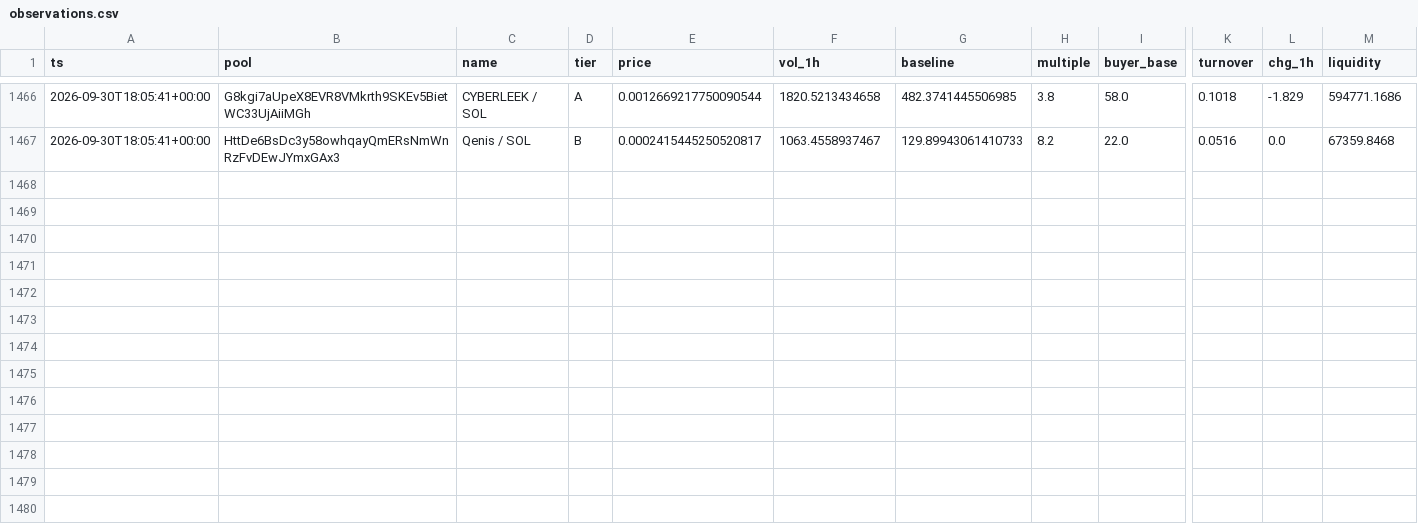
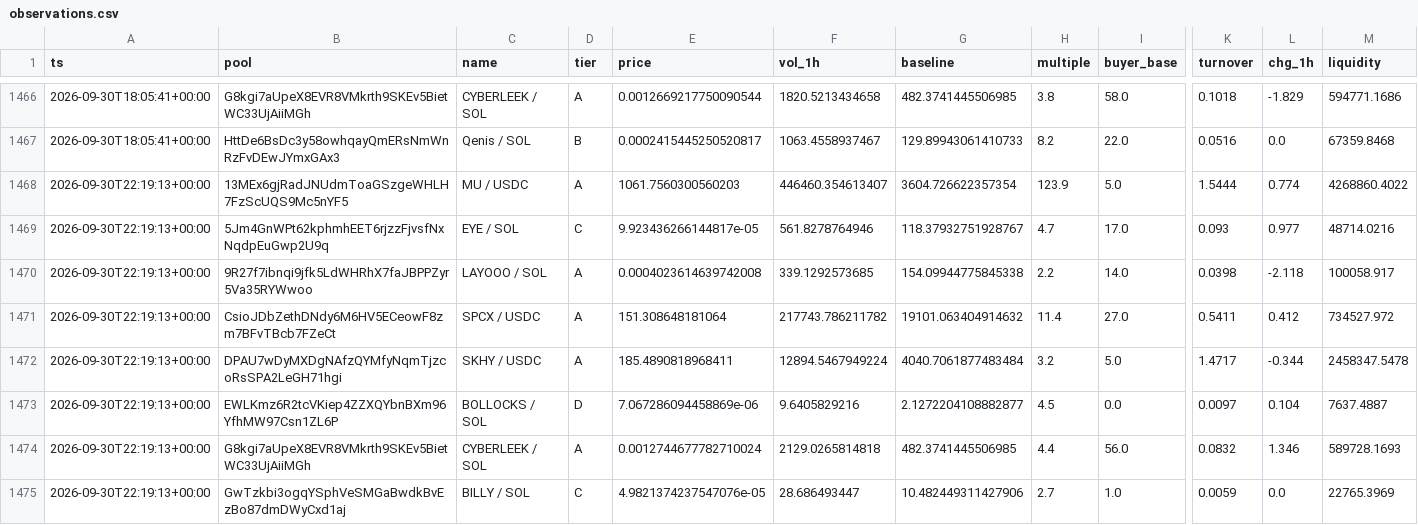
Before and after one commit to kennyasamoah/Kryptsig, a CSV file: observations.csv, drawn as a sheet; only a part is shown, gaps mark what is left out; rows hold the shown columns only; the diff names each change by its address in the sheet, - before the commit and + after, or states it on an @@ line.

```diff
--- a/observations.csv
+++ b/observations.csv
+row 1468: 2026-09-30T22:19:13+00:00 | 13MEx6gjRadJNUdmToaGSzgeWHLH7FzScUQS9Mc5nYF5 | MU / USDC | A | 1061.7560300560203 | 446460.354613407 | 3604.726622357354 | 123.9 | 5.0 | 1.5444 | 0.774 | 4268860.4022
+row 1469: 2026-09-30T22:19:13+00:00 | 5Jm4GnWPt62kphmhEET6rjzzFjvsfNxNqdpEuGwp2U9q | EYE / SOL | C | 9.923436266144817e-05 | 561.8278764946 | 118.37932751928767 | 4.7 | 17.0 | 0.093 | 0.977 | 48714.0216
+row 1470: 2026-09-30T22:19:13+00:00 | 9R27f7ibnqi9jfk5LdWHRhX7faJBPPZyr5Va35RYWwoo | LAYOOO / SOL | A | 0.0004023614639742008 | 339.1292573685 | 154.09944775845338 | 2.2 | 14.0 | 0.0398 | -2.118 | 100058.917
+row 1471: 2026-09-30T22:19:13+00:00 | CsioJDbZethDNdy6M6HV5ECeowF8zm7BFvTBcb7FZeCt | SPCX / USDC | A | 151.308648181064 | 217743.786211782 | 19101.063404914632 | 11.4 | 27.0 | 0.5411 | 0.412 | 734527.972
+row 1472: 2026-09-30T22:19:13+00:00 | DPAU7wDyMXDgNAfzQYMfyNqmTjzcoRsSPA2LeGH71hgi | SKHY / USDC | A | 185.4890818968411 | 12894.5467949224 | 4040.7061877483484 | 3.2 | 5.0 | 1.4717 | -0.344 | 2458347.5478
+row 1473: 2026-09-30T22:19:13+00:00 | EWLKmz6R2tcVKiep4ZZXQYbnBXm96YfhMW97Csn1ZL6P | BOLLOCKS / SOL | D | 7.067286094458869e-06 | 9.6405829216 | 2.1272204108882877 | 4.5 | 0.0 | 0.0097 | 0.104 | 7637.4887
+row 1474: 2026-09-30T22:19:13+00:00 | G8kgi7aUpeX8EVR8VMkrth9SKEv5BietWC33UjAiiMGh | CYBERLEEK / SOL | A | 0.0012744677782710024 | 2129.0265814818 | 482.3741445506985 | 4.4 | 56.0 | 0.0832 | 1.346 | 589728.1693
+row 1475: 2026-09-30T22:19:13+00:00 | GwTzkbi3ogqYSphVeSMGaBwdkBvEzBo87dmDWyCxd1aj | BILLY / SOL | C | 4.9821374237547076e-05 | 28.686493447 | 10.482449311427906 | 2.7 | 1.0 | 0.0059 | 0.0 | 22765.3969
```
Also changed, not shown: admitted.csv, 1 other file.
